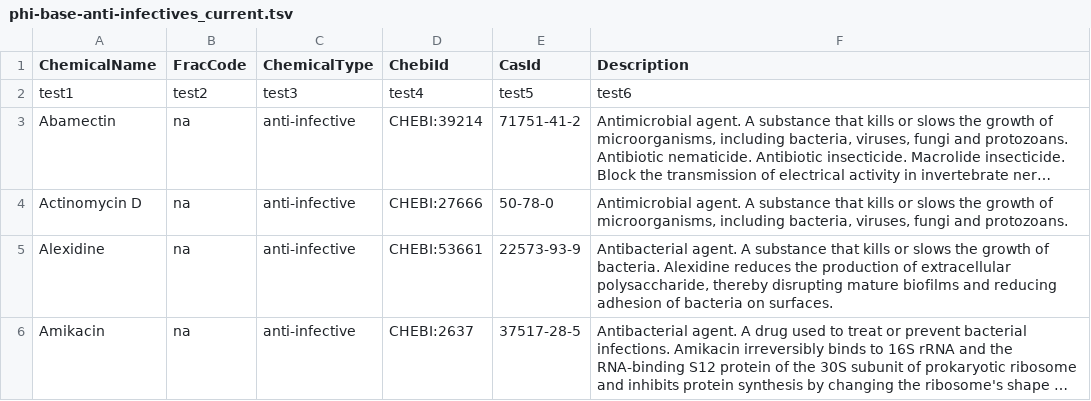
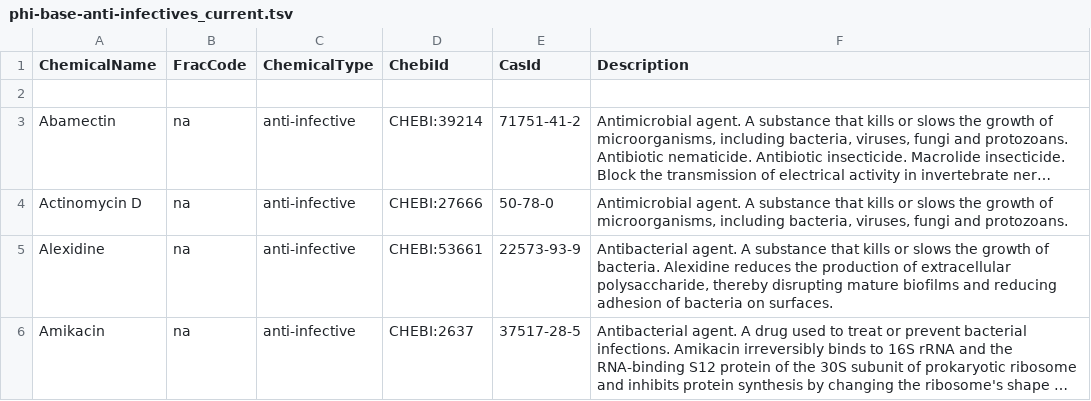
Before and after one commit to PHI-base/data, a TSV file: anti-infectives/phi-base-anti-infectives_current.tsv, drawn as a sheet; only a part is shown; long unchanged cells end in …; the diff names each change by its address in the sheet, - before the commit and + after, or states it on an @@ line.

Commit message:
format change
format change

```diff
--- a/anti-infectives/phi-base-anti-infectives_current.tsv
+++ b/anti-infectives/phi-base-anti-infectives_current.tsv
-row 2: test1 | test2 | test3 | test4 | test5 | test6
+row 2: (empty)
```
